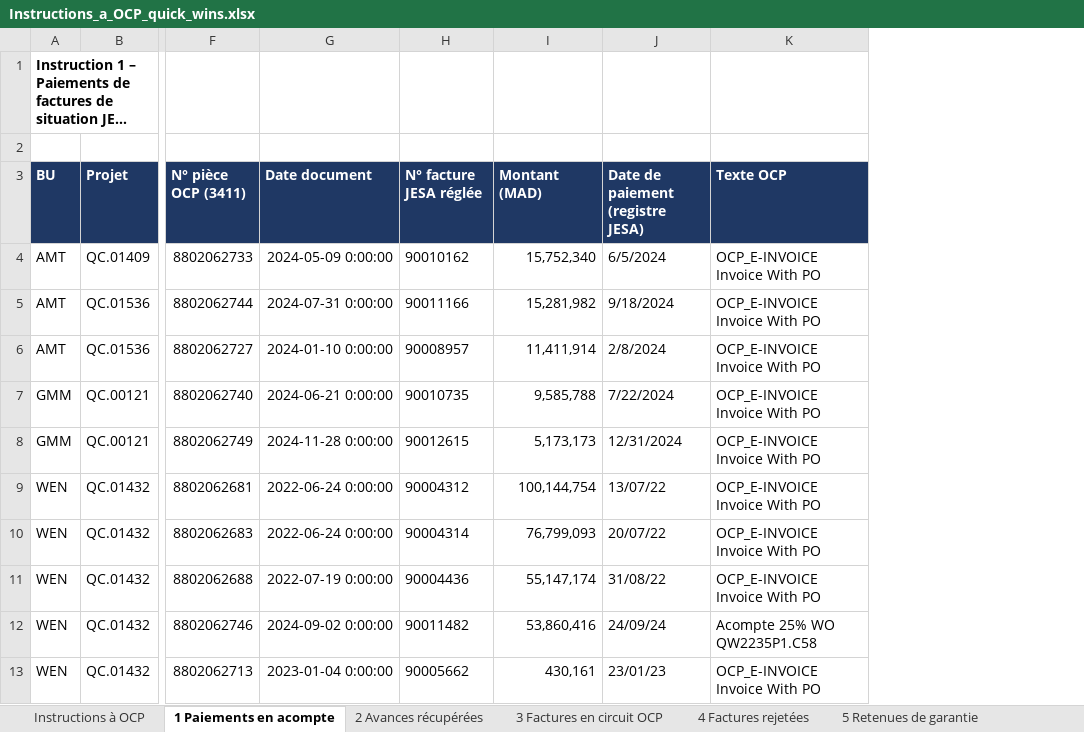
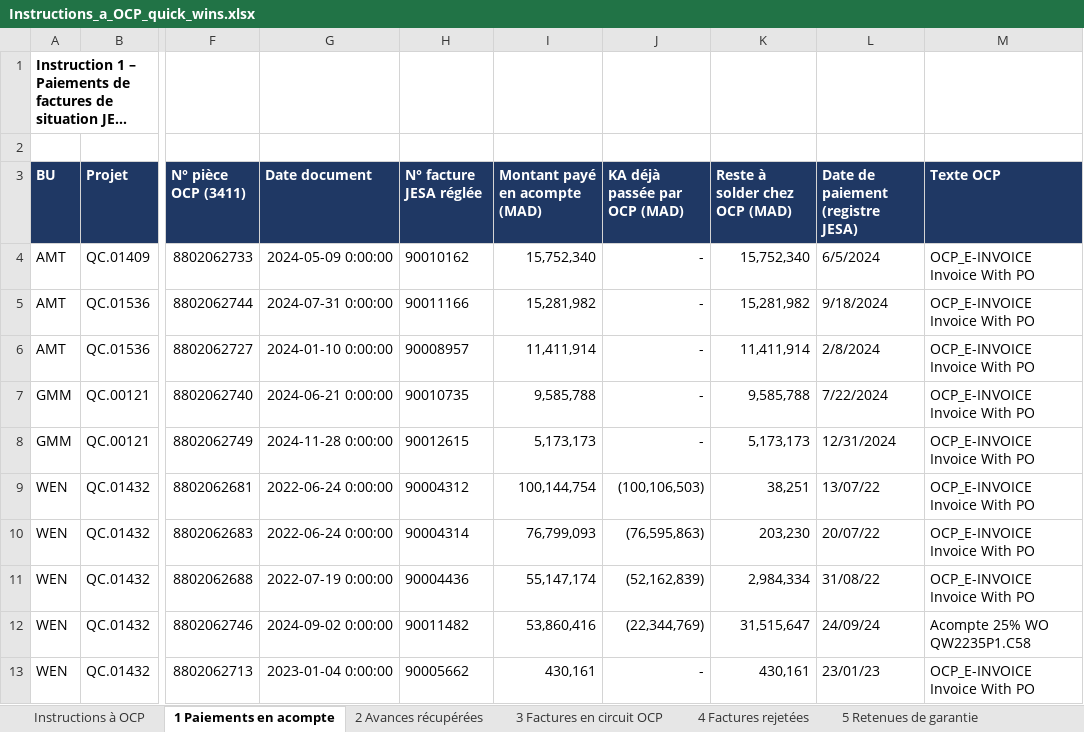
Before and after one commit to cherkaouihassan-art/Skills-Repo, an Excel workbook: OCP_SA_reconciliation_Sep2026/FR/Instructions_a_OCP_quick_wins.xlsx, sheet 1 Paiements en acompte, drawn as a sheet; only a part is shown, gaps mark what is left out; long unchanged cells end in …; values as stored, in another font and other column widths than the file's, no borders; charts and pictures not drawn; the diff names each change by its address in the sheet, - before the commit and + after, or states it on an @@ line.

```diff
--- a/OCP_SA_reconciliation_Sep2026/FR/Instructions_a_OCP_quick_wins.xlsx (sheet 1 Paiements en acompte)
+++ b/OCP_SA_reconciliation_Sep2026/FR/Instructions_a_OCP_quick_wins.xlsx (sheet 1 Paiements en acompte)
+column J (KA déjà passée par OCP (MAD)), rows 4-13: - | - | - | - | - | (100,106,503) | (76,595,863) | (52,162,839) | (22,344,769) | -
+column K (Reste à solder chez OCP (MAD)), rows 4-13: 15,752,340 | 15,281,982 | 11,411,914 | 9,585,788 | 5,173,173 | 38,251 | 203,230 | 2,984,334 | 31,515,647 | 430,161
-I3: Montant (MAD)
+I3: Montant payé en acompte (MAD)
```
Also changed, not shown: sheet 2 Avances récupérées, sheet Instructions à OCP, OCP_SA_reconciliation_Sep2026/FR/Actions_correctives_par_BU_30-09-2026.xlsx, OCP_SA_reconciliation_Sep2026/FR/Instructions_a_OCP_quick_wins_perimetre.xlsx.
